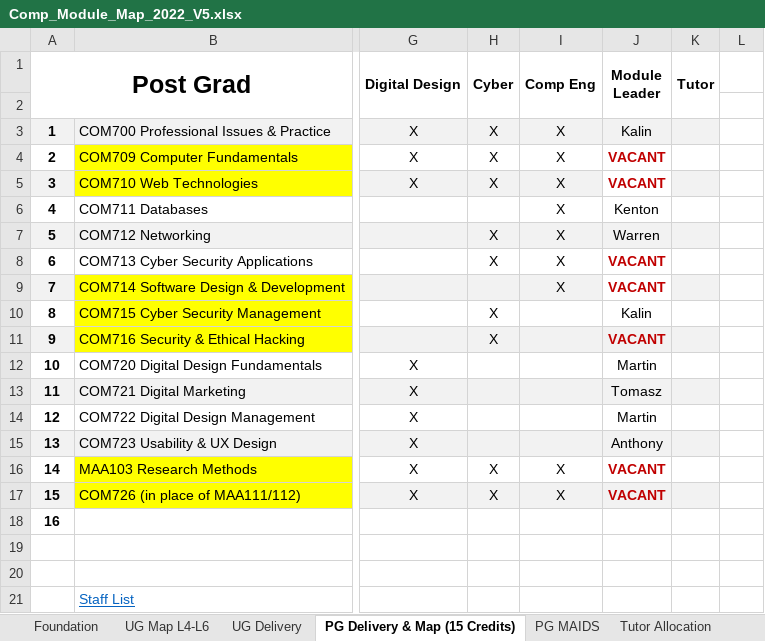
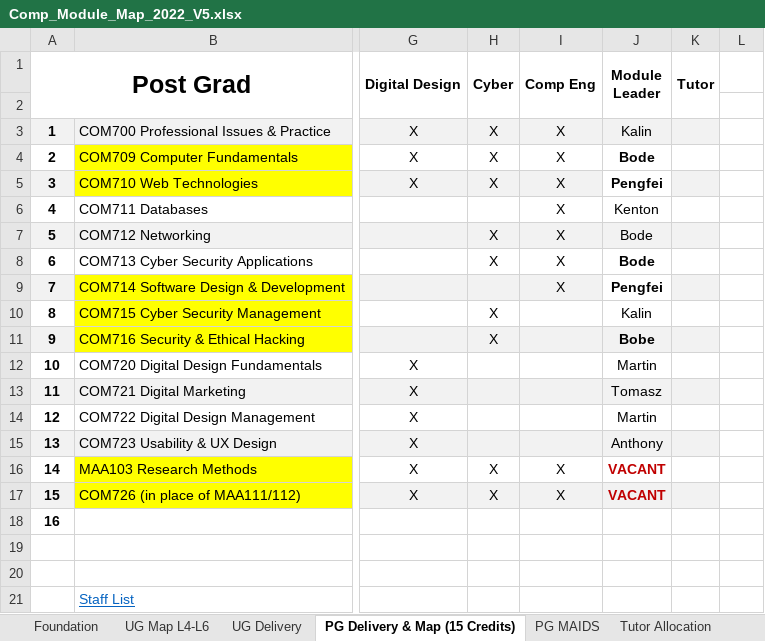
Before and after one commit to martinsolent/solent_store, an Excel workbook: docs/Comp_Module_Map_2022_V5.xlsx, sheet PG Delivery & Map (15 Credits), drawn as a sheet; only a part is shown, gaps mark what is left out; values as stored, in another font and other column widths than the file's, no borders; conditional formats not drawn; the diff names each change by its address in the sheet, - before the commit and + after, or states it on an @@ line.

```diff
--- a/docs/Comp_Module_Map_2022_V5.xlsx (sheet PG Delivery & Map (15 Credits))
+++ b/docs/Comp_Module_Map_2022_V5.xlsx (sheet PG Delivery & Map (15 Credits))
-J4 (Module Leader): VACANT
+J4 (Module Leader): Bode
-J4:J5 text colour: #C00000
+J4:J5 text colour: black
-J5 (Module Leader): VACANT
+J5 (Module Leader): Pengfei
-J7 (Module Leader): Warren
+J7 (Module Leader): Bode
-J8 (Module Leader): VACANT
+J8 (Module Leader): Bode
-J8:J9 text colour: #C00000
+J8:J9 text colour: black
-J9 (Module Leader): VACANT
+J9 (Module Leader): Pengfei
-J11 (Module Leader): VACANT
+J11 (Module Leader): Bobe
-J11 text colour: #C00000
+J11 text colour: black
```
Also changed, not shown: sheet Tutor Allocation, sheet MAA112 May 23, docs/Computing and Technology EE allocation 2022-23_v3.xlsx, docs/comp_student_numbers_2022.xlsx.
